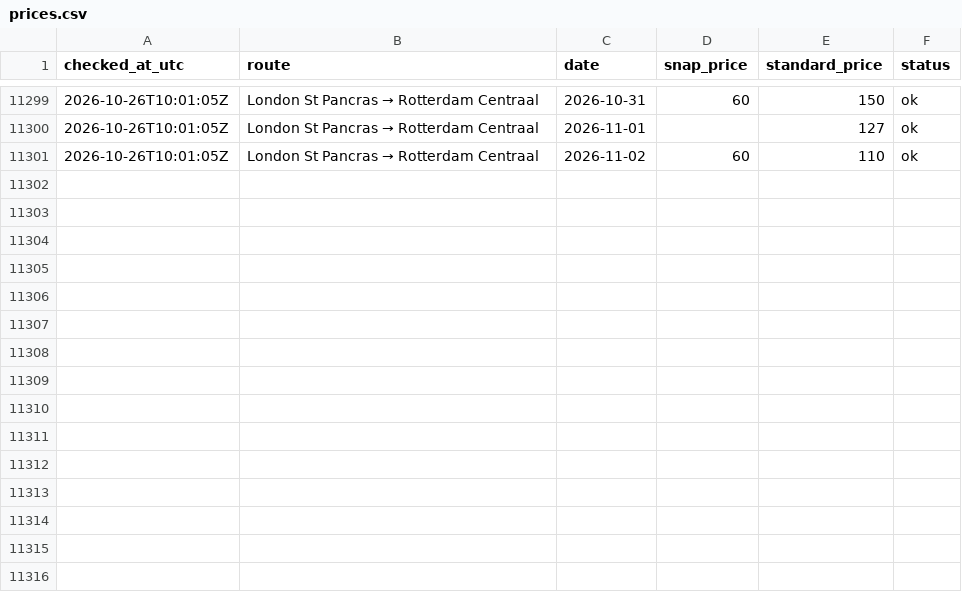
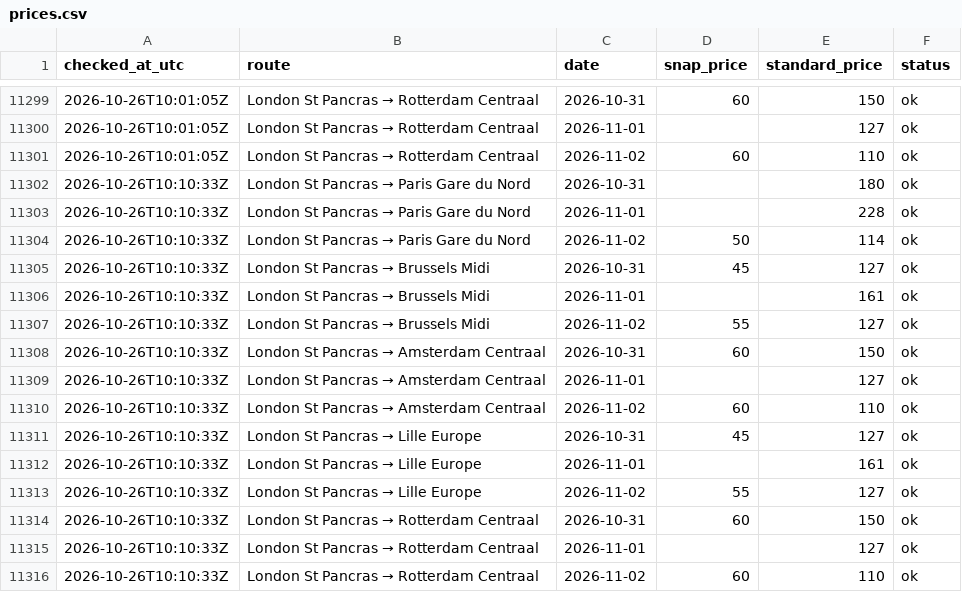
Before and after one commit to Caapi/snap-watcher, a CSV file: data/prices.csv, drawn as a sheet; only a part is shown, gaps mark what is left out.

Commit message:
Snap check 2026-10-26T10:10Z

```diff
--- a/data/prices.csv
+++ b/data/prices.csv
@@ -11301 +11301,16 @@ checked_at_utc,route,date,snap_price,standard_price,status
 2026-10-26T10:01:05Z,London St Pancras → Rotterdam Centraal,2026-11-02,60,110,ok
+2026-10-26T10:10:33Z,London St Pancras → Paris Gare du Nord,2026-10-31,,180,ok
+2026-10-26T10:10:33Z,London St Pancras → Paris Gare du Nord,2026-11-01,,228,ok
+2026-10-26T10:10:33Z,London St Pancras → Paris Gare du Nord,2026-11-02,50,114,ok
+2026-10-26T10:10:33Z,London St Pancras → Brussels Midi,2026-10-31,45,127,ok
+2026-10-26T10:10:33Z,London St Pancras → Brussels Midi,2026-11-01,,161,ok
+2026-10-26T10:10:33Z,London St Pancras → Brussels Midi,2026-11-02,55,127,ok
+2026-10-26T10:10:33Z,London St Pancras → Amsterdam Centraal,2026-10-31,60,150,ok
+2026-10-26T10:10:33Z,London St Pancras → Amsterdam Centraal,2026-11-01,,127,ok
+2026-10-26T10:10:33Z,London St Pancras → Amsterdam Centraal,2026-11-02,60,110,ok
+2026-10-26T10:10:33Z,London St Pancras → Lille Europe,2026-10-31,45,127,ok
+2026-10-26T10:10:33Z,London St Pancras → Lille Europe,2026-11-01,,161,ok
+2026-10-26T10:10:33Z,London St Pancras → Lille Europe,2026-11-02,55,127,ok
+2026-10-26T10:10:33Z,London St Pancras → Rotterdam Centraal,2026-10-31,60,150,ok
+2026-10-26T10:10:33Z,London St Pancras → Rotterdam Centraal,2026-11-01,,127,ok
+2026-10-26T10:10:33Z,London St Pancras → Rotterdam Centraal,2026-11-02,60,110,ok
```
Also changed, not shown: 1 other file.
